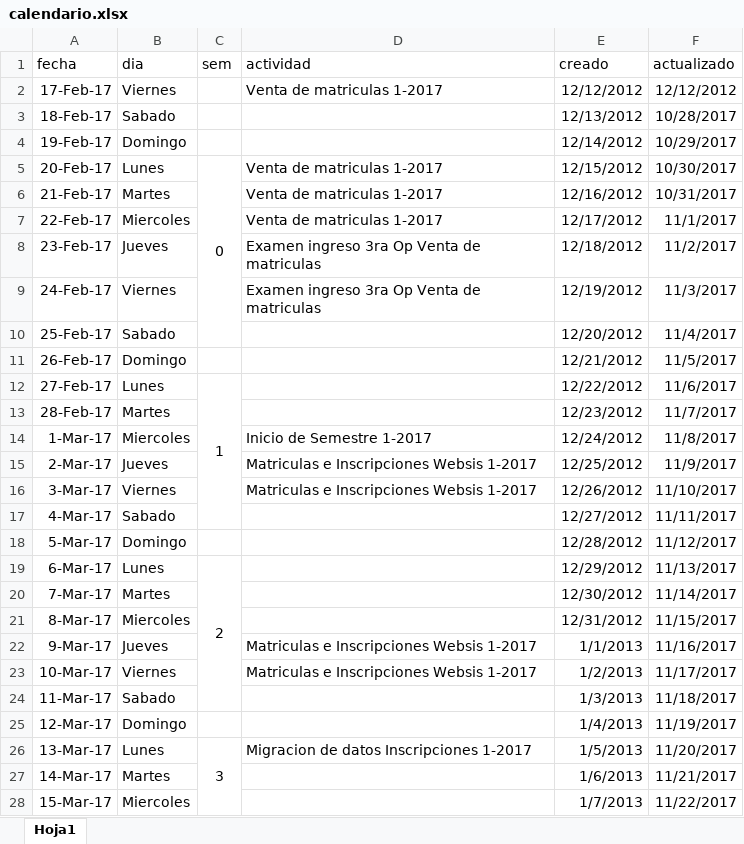
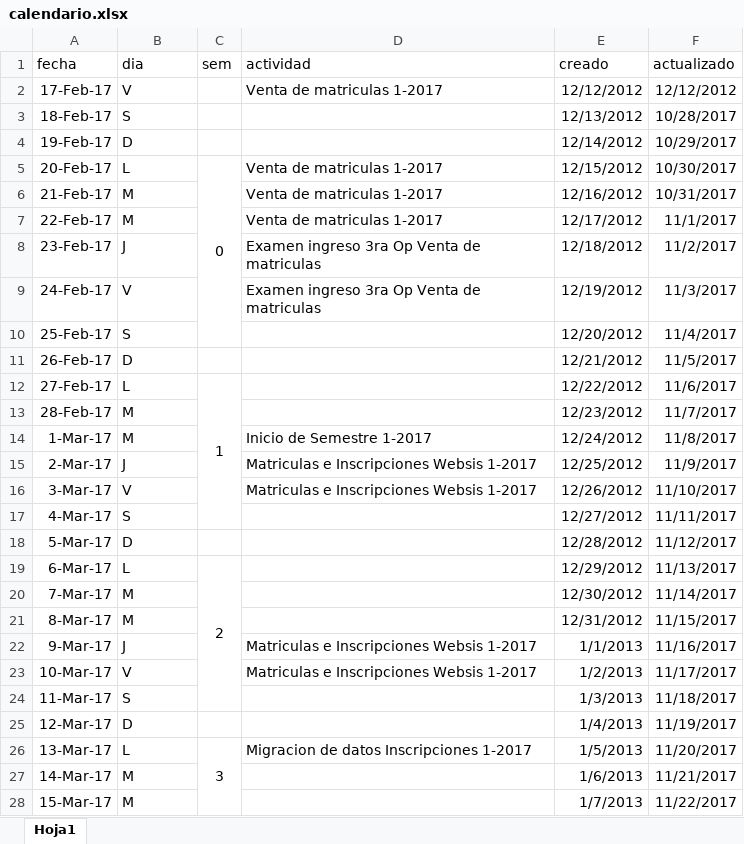
Before and after one commit to MAYKOL-SL/R2D2, an Excel workbook: reservaTis/storage/archivos/calendario.xlsx, sheet Hoja1, drawn as a sheet; only a part is shown; values as stored, in another font and other column widths than the file's, no borders; the diff covers the shown part only; the diff names each change by its address in the sheet, - before the commit and + after, or states it on an @@ line.

```diff
--- a/reservaTis/storage/archivos/calendario.xlsx (sheet Hoja1)
+++ b/reservaTis/storage/archivos/calendario.xlsx (sheet Hoja1)
-B2 (dia): Viernes
+B2 (dia): V
-B3 (dia): Sabado
+B3 (dia): S
-B4 (dia): Domingo
+B4 (dia): D
-B5 (dia): Lunes
+B5 (dia): L
-B6 (dia): Martes
+B6 (dia): M
-B7 (dia): Miercoles
+B7 (dia): M
-B8 (dia): Jueves
+B8 (dia): J
-B9 (dia): Viernes
+B9 (dia): V
-B10 (dia): Sabado
+B10 (dia): S
-B11 (dia): Domingo
+B11 (dia): D
-B12 (dia): Lunes
+B12 (dia): L
-B13 (dia): Martes
+B13 (dia): M
-B14 (dia): Miercoles
+B14 (dia): M
-B15 (dia): Jueves
+B15 (dia): J
-B16 (dia): Viernes
+B16 (dia): V
-B17 (dia): Sabado
+B17 (dia): S
-B18 (dia): Domingo
+B18 (dia): D
-B19 (dia): Lunes
+B19 (dia): L
-B20 (dia): Martes
+B20 (dia): M
-B21 (dia): Miercoles
+B21 (dia): M
-B22 (dia): Jueves
+B22 (dia): J
-B23 (dia): Viernes
+B23 (dia): V
-B24 (dia): Sabado
+B24 (dia): S
-B25 (dia): Domingo
+B25 (dia): D
-B26 (dia): Lunes
+B26 (dia): L
-B27 (dia): Martes
+B27 (dia): M
-B28 (dia): Miercoles
+B28 (dia): M
```
Also changed, not shown: 291 edited cells elsewhere in this sheet, 1 other file.
